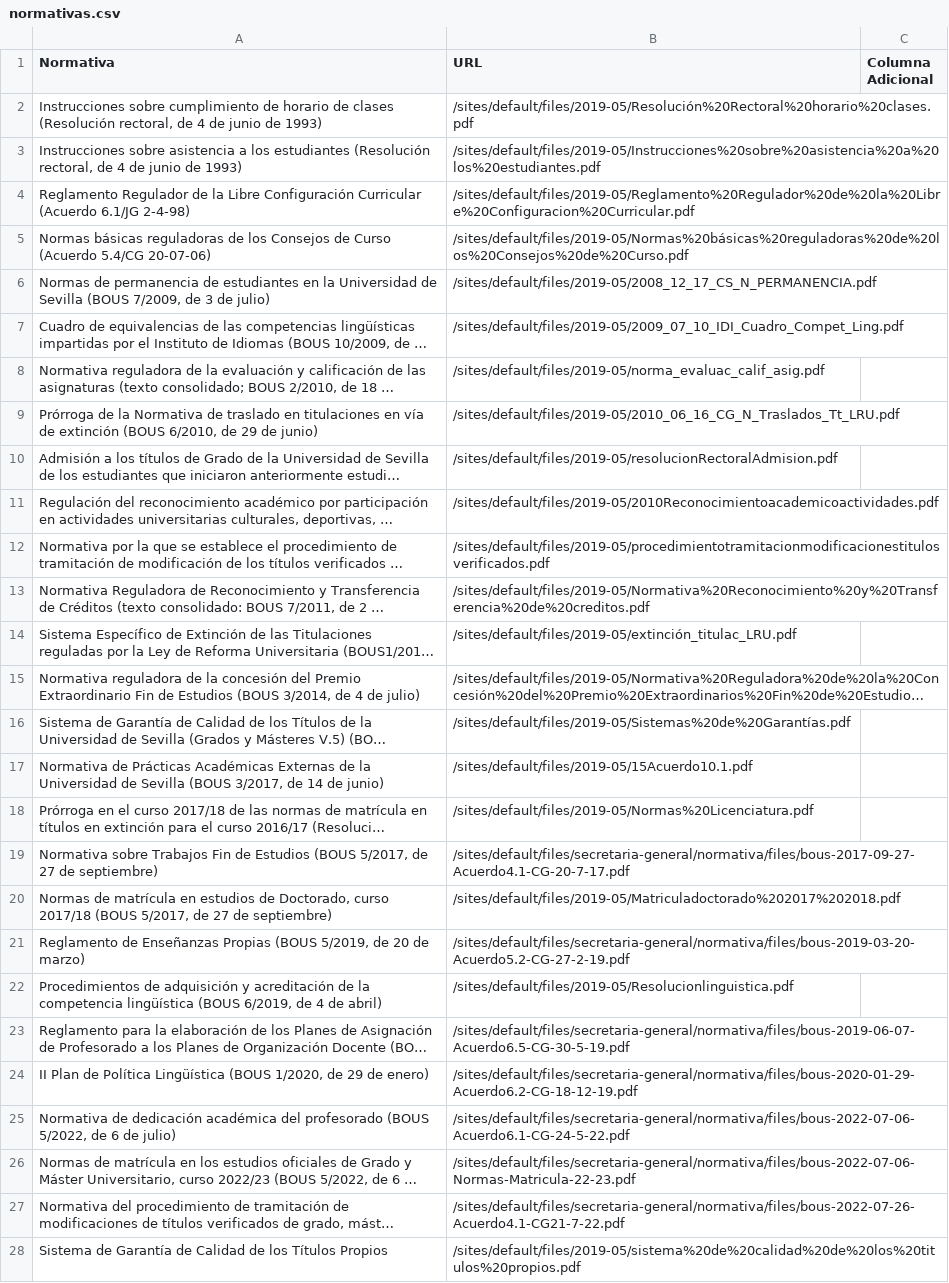
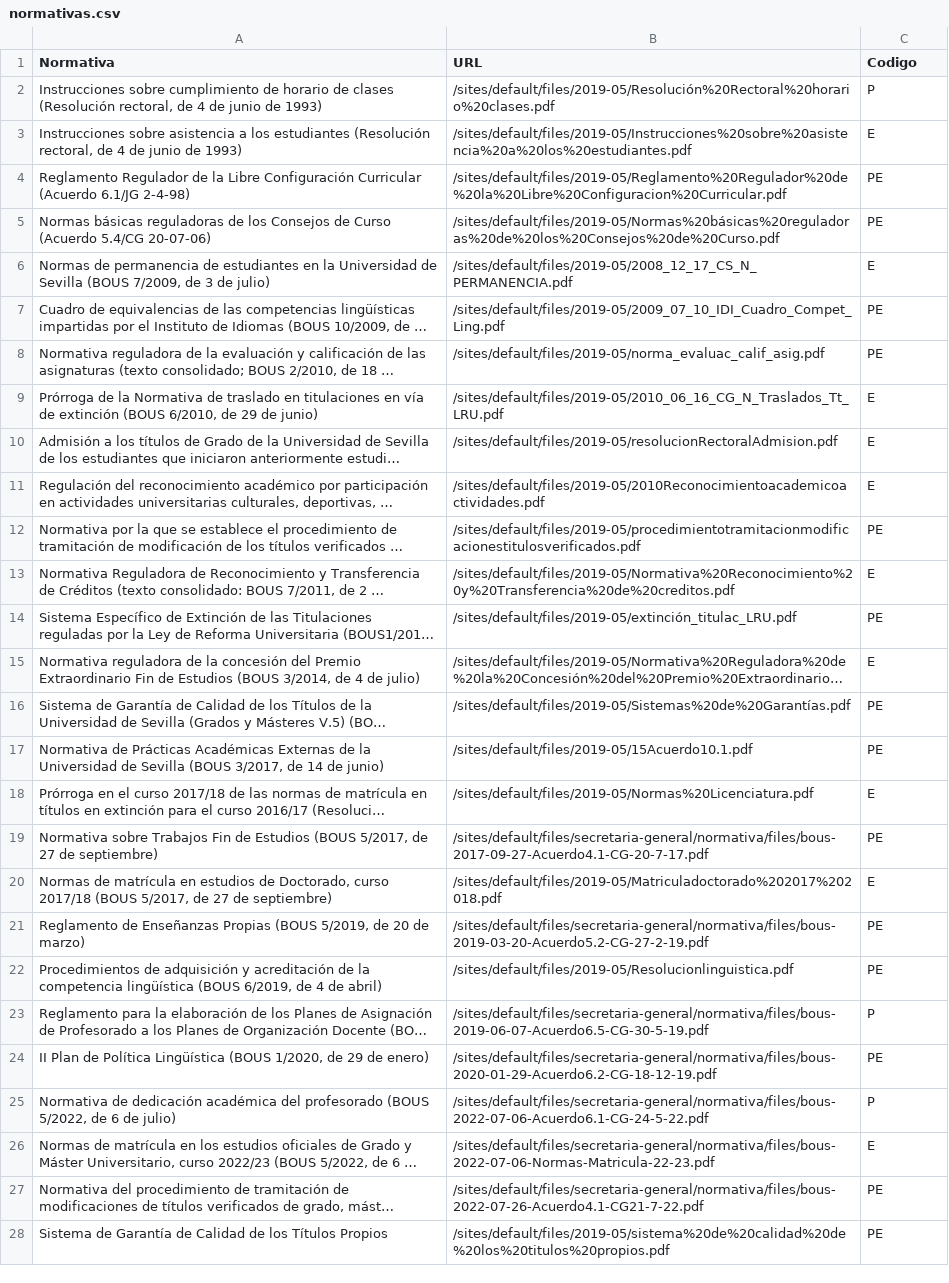
Before and after one commit to majesus/fliflax, a CSV file: csv/normativas.csv, drawn as a sheet; only a part is shown; long unchanged cells end in …; the diff covers the shown part only; the diff names each change by its address in the sheet, - before the commit and + after, or states it on an @@ line.

Commit message:
Add files via upload

```diff
--- a/csv/normativas.csv
+++ b/csv/normativas.csv
-C1: Columna Adicional
+C1: Codigo
-C2 (Codigo): (empty)
+C2 (Codigo): P
-C3 (Codigo): (empty)
+C3 (Codigo): E
-C4:C5 (Codigo): (empty)
+C4:C5 (Codigo): PE
-C6 (Codigo): (empty)
+C6 (Codigo): E
-C7:C8 (Codigo): (empty)
+C7:C8 (Codigo): PE
-C9:C11 (Codigo): (empty)
+C9:C11 (Codigo): E
-C12 (Codigo): (empty)
+C12 (Codigo): PE
-C13 (Codigo): (empty)
+C13 (Codigo): E
-C14 (Codigo): (empty)
+C14 (Codigo): PE
-C15 (Codigo): (empty)
+C15 (Codigo): E
-C16:C17 (Codigo): (empty)
+C16:C17 (Codigo): PE
-C18 (Codigo): (empty)
+C18 (Codigo): E
-C19 (Codigo): (empty)
+C19 (Codigo): PE
-C20 (Codigo): (empty)
+C20 (Codigo): E
-C21:C22 (Codigo): (empty)
+C21:C22 (Codigo): PE
-C23 (Codigo): (empty)
+C23 (Codigo): P
-C24 (Codigo): (empty)
+C24 (Codigo): PE
-C25 (Codigo): (empty)
+C25 (Codigo): P
-C26 (Codigo): (empty)
+C26 (Codigo): E
-C27:C28 (Codigo): (empty)
+C27:C28 (Codigo): PE
```
Also changed, not shown: 60 edited cells elsewhere in this file.
